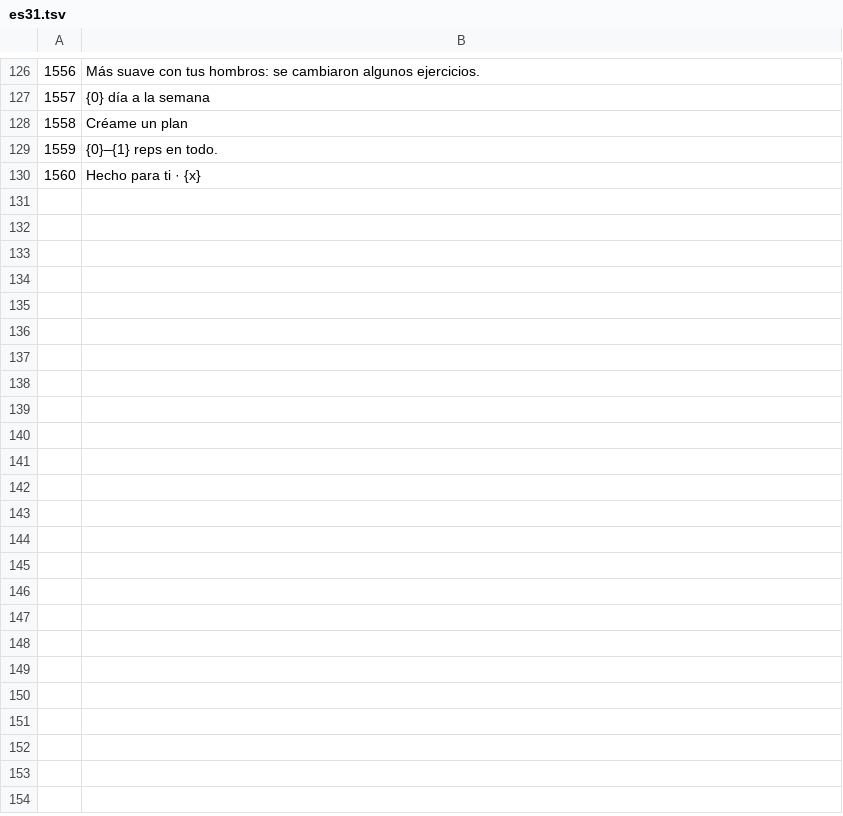
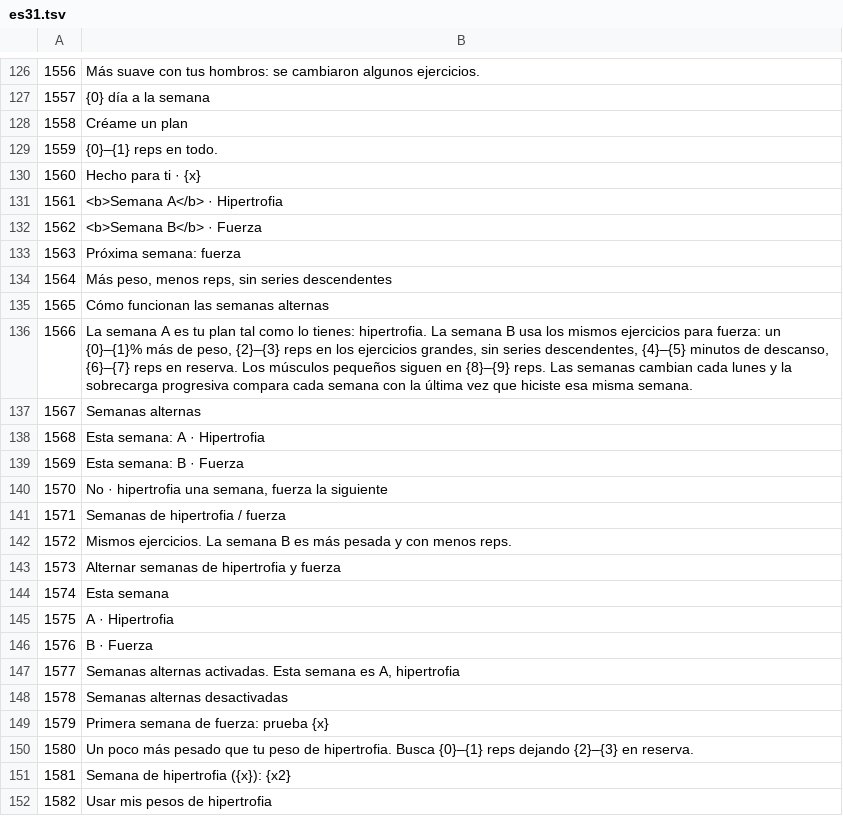
Before and after one commit to zedGains/LiftLog, a TSV file: i18n/src/es31.tsv, drawn as a sheet; only a part is shown, gaps mark what is left out.

```diff
--- a/i18n/src/es31.tsv
+++ b/i18n/src/es31.tsv
@@ -130 +130,23 @@
 1560	Hecho para ti · {x}
+1561	<b>Semana A</b> · Hipertrofia
+1562	<b>Semana B</b> · Fuerza
+1563	Próxima semana: fuerza
+1564	Más peso, menos reps, sin series descendentes
+1565	Cómo funcionan las semanas alternas
+1566	La semana A es tu plan tal como lo tienes: hipertrofia. La semana B usa los mismos ejercicios para fuerza: un {0}–{1}% más de peso, {2}–{3} reps en los ejercicios grandes, sin series descendentes, {4}–{5} minutos de descanso, {6}–{7} reps en reserva. Los músculos pequeños siguen en {8}–{9} reps. Las semanas cambian cada lunes y la sobrecarga progresiva compara cada semana con la última vez que hiciste esa misma semana.
+1567	Semanas alternas
+1568	Esta semana: A · Hipertrofia
+1569	Esta semana: B · Fuerza
+1570	No · hipertrofia una semana, fuerza la siguiente
+1571	Semanas de hipertrofia / fuerza
+1572	Mismos ejercicios. La semana B es más pesada y con menos reps.
+1573	Alternar semanas de hipertrofia y fuerza
+1574	Esta semana
+1575	A · Hipertrofia
+1576	B · Fuerza
+1577	Semanas alternas activadas. Esta semana es A, hipertrofia
+1578	Semanas alternas desactivadas
+1579	Primera semana de fuerza: prueba {x}
+1580	Un poco más pesado que tu peso de hipertrofia. Busca {0}–{1} reps dejando {2}–{3} en reserva.
+1581	Semana de hipertrofia ({x}): {x2}
+1582	Usar mis pesos de hipertrofia
```
Also changed, not shown: i18n/src/ar31.tsv, i18n/src/fr31.tsv, 16 other files.
